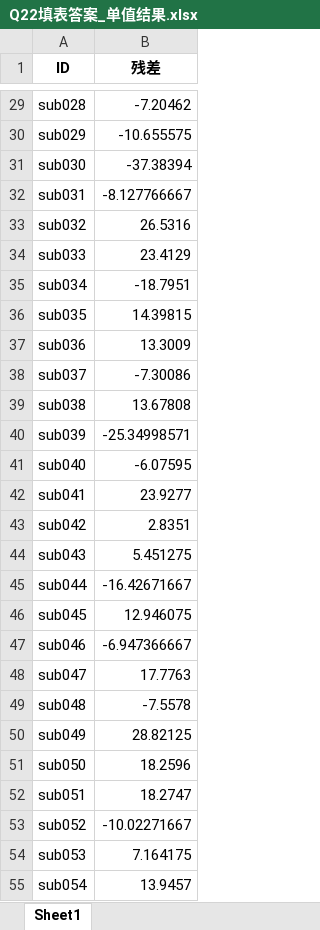
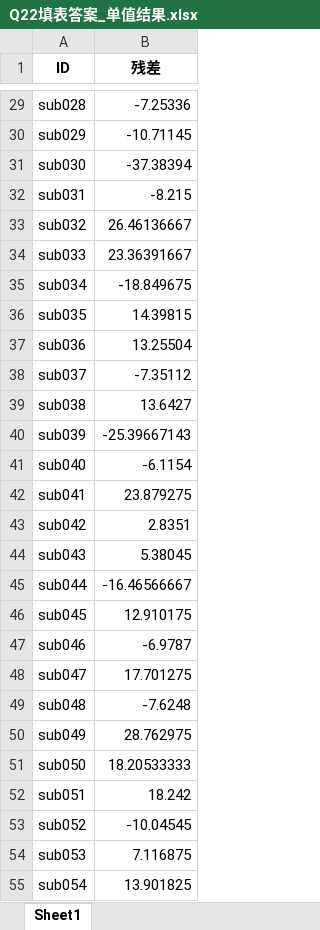
Before and after one commit to spiritysdx/CPGMCM_2023_Code, an Excel workbook: q22/Q22填表答案_单值结果.xlsx, sheet Sheet1, drawn as a sheet; only a part is shown, gaps mark what is left out; values as stored, in another font and other column widths than the file's, no borders; the diff covers the shown part only; the diff names each change by its address in the sheet, - before the commit and + after, or states it on an @@ line.

```diff
--- a/q22/Q22填表答案_单值结果.xlsx (sheet Sheet1)
+++ b/q22/Q22填表答案_单值结果.xlsx (sheet Sheet1)
-B29 (残差): -7.20462
+B29 (残差): -7.25336
-B30 (残差): -10.655575
+B30 (残差): -10.71145
-B32 (残差): -8.127766667
+B32 (残差): -8.215
-B33 (残差): 26.5316
+B33 (残差): 26.46136667
-B34 (残差): 23.4129
+B34 (残差): 23.36391667
-B35 (残差): -18.7951
+B35 (残差): -18.849675
-B37 (残差): 13.3009
+B37 (残差): 13.25504
-B38 (残差): -7.30086
+B38 (残差): -7.35112
-B39 (残差): 13.67808
+B39 (残差): 13.6427
-B40 (残差): -25.34998571
+B40 (残差): -25.39667143
-B41 (残差): -6.07595
+B41 (残差): -6.1154
-B42 (残差): 23.9277
+B42 (残差): 23.879275
-B44 (残差): 5.451275
+B44 (残差): 5.38045
-B45 (残差): -16.42671667
+B45 (残差): -16.46566667
-B46 (残差): 12.946075
+B46 (残差): 12.910175
-B47 (残差): -6.947366667
+B47 (残差): -6.9787
-B48 (残差): 17.7763
+B48 (残差): 17.701275
-B49 (残差): -7.5578
+B49 (残差): -7.6248
-B50 (残差): 28.82125
+B50 (残差): 28.762975
-B51 (残差): 18.2596
+B51 (残差): 18.20533333
-B52 (残差): 18.2747
+B52 (残差): 18.242
-B53 (残差): -10.02271667
+B53 (残差): -10.04545
-B54 (残差): 7.164175
+B54 (残差): 7.116875
-B55 (残差): 13.9457
+B55 (残差): 13.901825
```
Also changed, not shown: 1 added row and 55 edited cells elsewhere in this sheet, q22/Q22填表答案_向量结果.xlsx, q23/含分组信息数据.xlsx, 4 other files.
